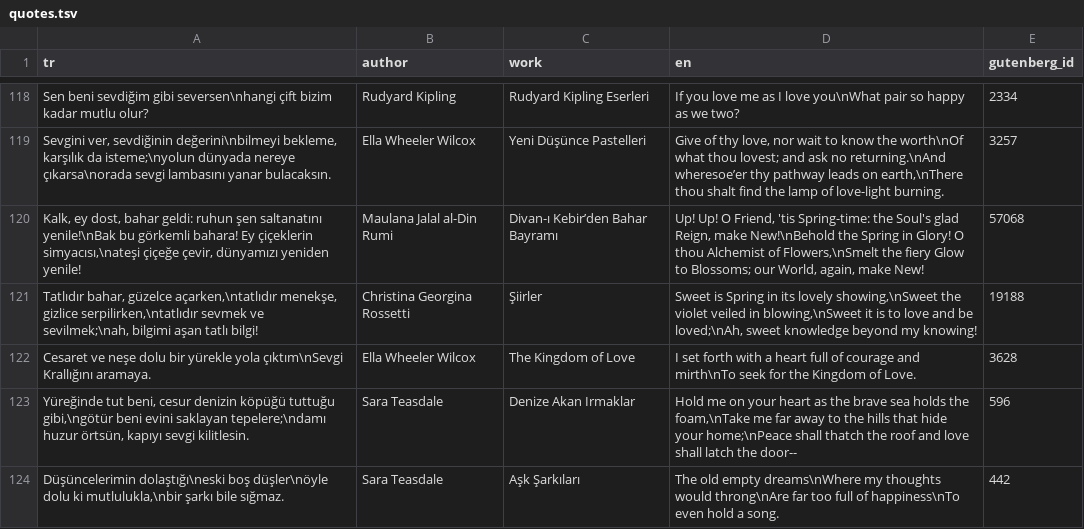
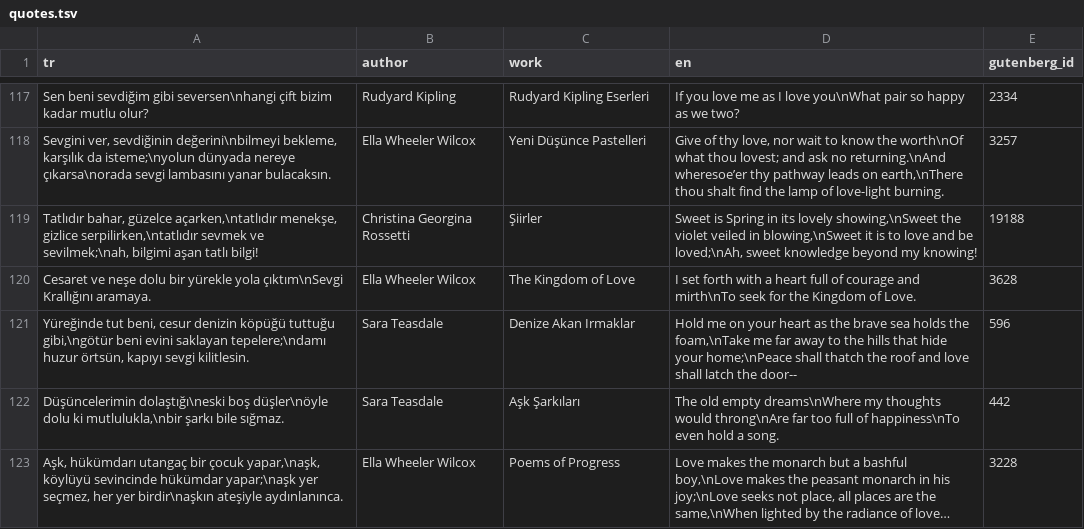
Before and after one commit to tbelbek/kobo-mini-n705-dashboard, a TSV file: kobo/quotes.tsv, drawn as a sheet; only a part is shown, gaps mark what is left out; the shorter side is filled out with more unchanged rows; long unchanged cells end in …; the diff covers the shown part only.

```diff
--- a/kobo/quotes.tsv
+++ b/kobo/quotes.tsv
@@ -119,3 +118,2 @@ Sen beni sevdiğim gibi seversen\nhangi çift bizim kadar mutlu olur?	Rudyard Ki
 Sevgini ver, sevdiğinin değerini\nbilmeyi bekleme, karşılık da isteme;\nyolun dünyada nereye çıkarsa\norada sevgi lambasını yanar bulacaksın.	Ella Wheeler Wilcox	Yeni Düşünce Pastelleri	Give of thy love, nor wait to know the worth\nOf what thou lovest; and ask no returning.\nAnd wheresoe’er thy pathway leads on earth,\nThere thou shalt find the lamp of love-light burning.	3257
-Kalk, ey dost, bahar geldi: ruhun şen saltanatını yenile!\nBak bu görkemli bahara! Ey çiçeklerin simyacısı,\nateşi çiçeğe çevir, dünyamızı yeniden yenile!	Maulana Jalal al-Din Rumi	Divan-ı Kebir’den Bahar Bayramı	Up! Up! O Friend, 'tis Spring-time: the Soul's glad Reign, make New!\nBehold the Spring in Glory! O thou Alchemist of Flowers,\nSmelt the fiery Glow to Blossoms; our World, again, make New!	57068
 Tatlıdır bahar, güzelce açarken,\ntatlıdır menekşe, gizlice serpilirken,\ntatlıdır sevmek ve sevilmek;\nah, bilgimi aşan tatlı bilgi!	Christina Georgina Rossetti	Şiirler	Sweet is Spring in its lovely showing,\nSweet the violet veiled in blowing,\nSweet it is to love and be loved;\nAh, sweet knowledge beyond my knowing!	19188
```
Also changed, not shown: 18 removed rows elsewhere in this file, 1 other file.
